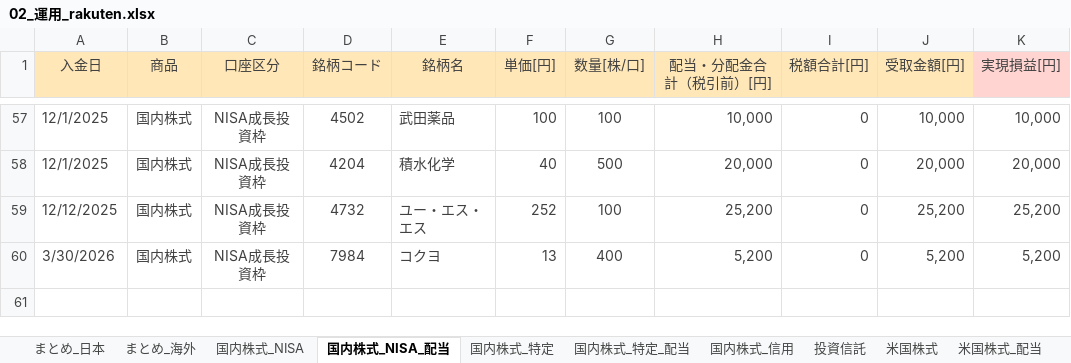
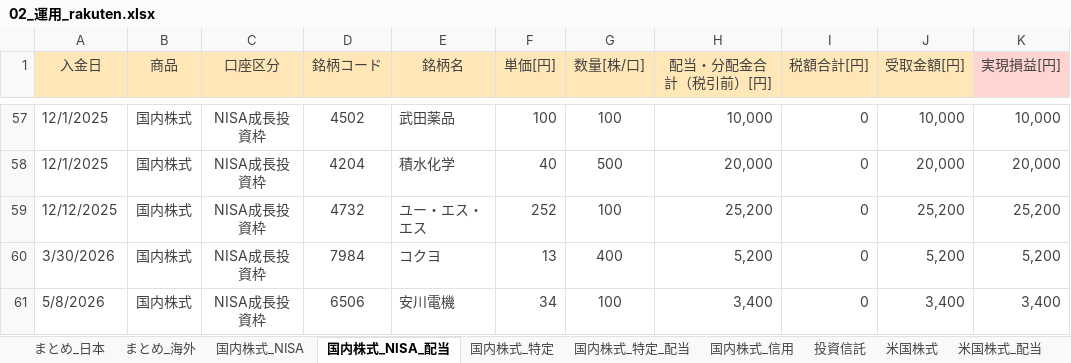
Before and after one commit to Shota0525/streamlit_stock_app, an Excel workbook: data/02_運用_rakuten.xlsx, sheet 国内株式_NISA_配当, drawn as a sheet; only a part is shown, gaps mark what is left out; values as stored, in another font and other column widths than the file's, no borders; the diff names each change by its address in the sheet, - before the commit and + after, or states it on an @@ line.

```diff
--- a/data/02_運用_rakuten.xlsx (sheet 国内株式_NISA_配当)
+++ b/data/02_運用_rakuten.xlsx (sheet 国内株式_NISA_配当)
+row 61: 5/8/2026 | 国内株式 | NISA成長投資枠 | 6506 | 安川電機 | 34 | 100 | 3,400 | 0 | 3,400 | 3,400
```
Also changed, not shown: sheet 国内株式_特定, sheet まとめ_日本.
